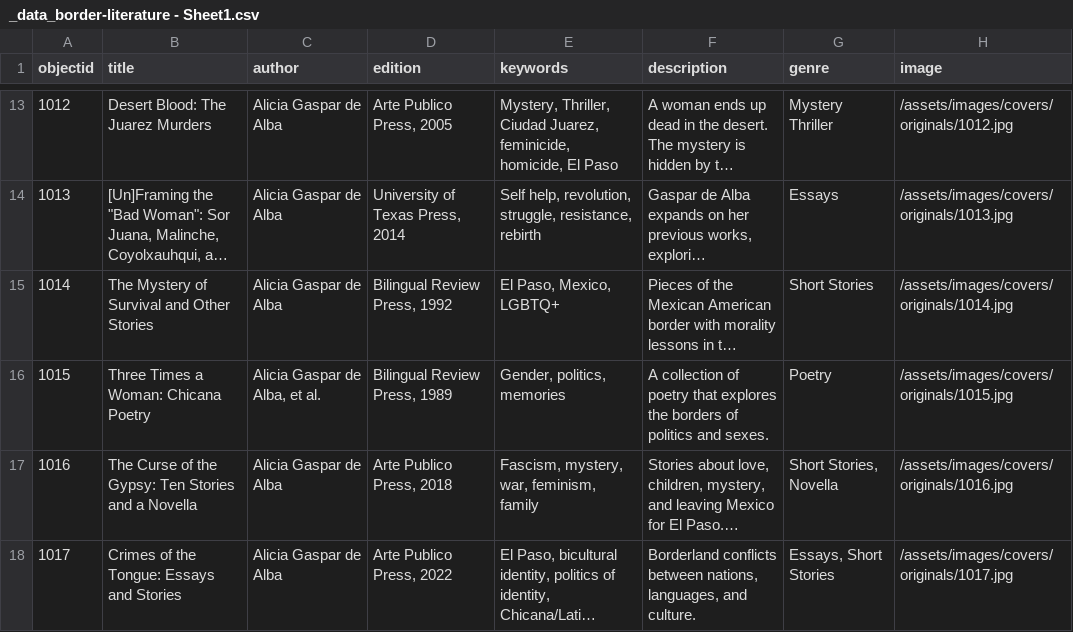
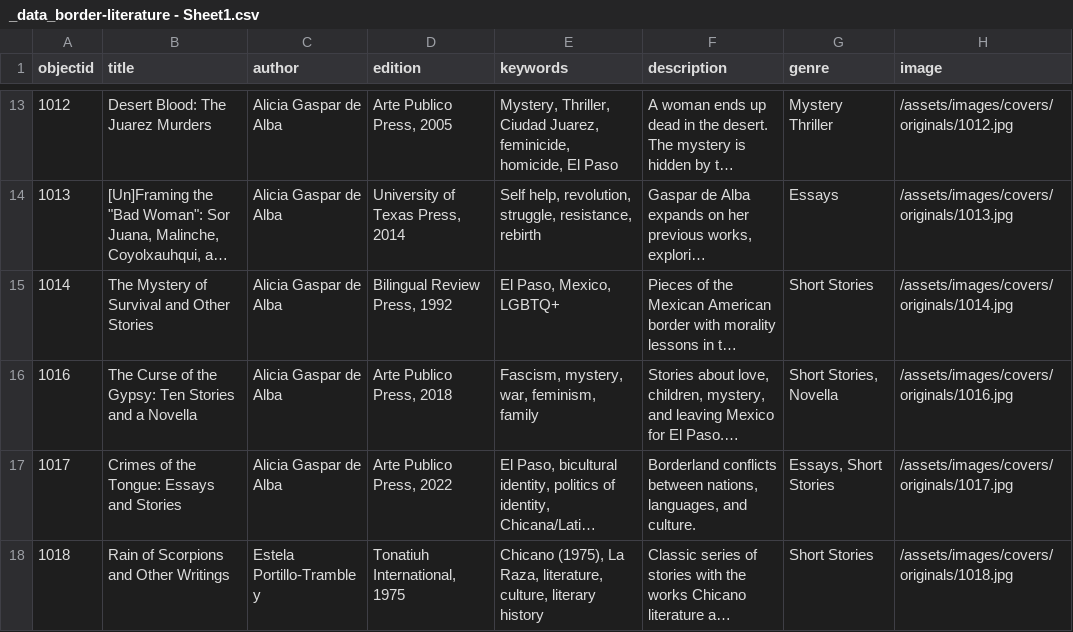
Before and after one commit to geotestimoniosproject-eng/geotestimonios, a CSV file: _data/_data_border-literature - Sheet1.csv, drawn as a sheet; only a part is shown, gaps mark what is left out; the shorter side is filled out with more unchanged rows; long unchanged cells end in …; the diff names each change by its address in the sheet, - before the commit and + after, or states it on an @@ line.

Commit message:
Curatorial updates: remove Essays-only entries, update gallery sorting, clean up templates and credits

```diff
--- a/_data/_data_border-literature - Sheet1.csv
+++ b/_data/_data_border-literature - Sheet1.csv
-row 16: 1015 | Three Times a Woman: Chicana Poetry | Alicia Gaspar de Alba, et al. | Bilingual Review Press, 1989 | Gender, politics, memories | A collection of poetry that explores the borders of politics and sexes. | Poetry | /assets/images/covers/originals/1015.jpg
```
Also changed, not shown: 4 other files.
